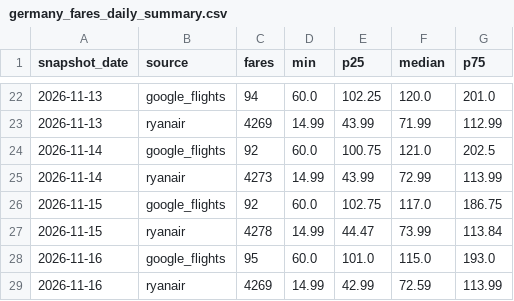
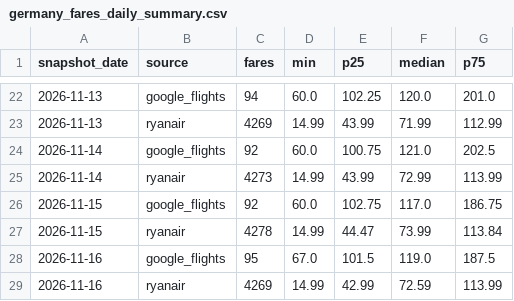
Before and after one commit to bartuturan/germany-flight-fares, a CSV file: data/germany_fares_daily_summary.csv, drawn as a sheet; only a part is shown, gaps mark what is left out.

```diff
--- a/data/germany_fares_daily_summary.csv
+++ b/data/germany_fares_daily_summary.csv
@@ -27,3 +27,3 @@ snapshot_date,source,fares,min,p25,median,p75
 2026-11-15,ryanair,4278,14.99,44.47,73.99,113.84
-2026-11-16,google_flights,95,60.0,101.0,115.0,193.0
+2026-11-16,google_flights,95,67.0,101.5,119.0,187.5
 2026-11-16,ryanair,4269,14.99,42.99,72.59,113.99
```
Also changed, not shown: data/quality/quality_log.csv, 3 other files.
